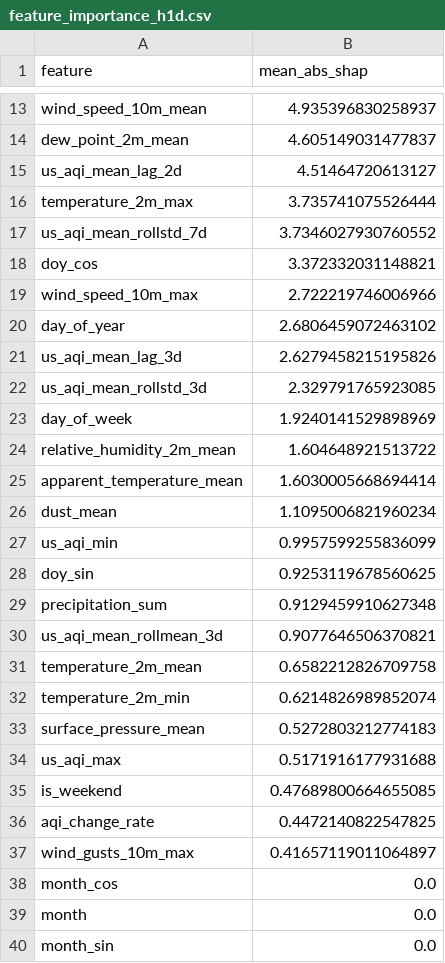
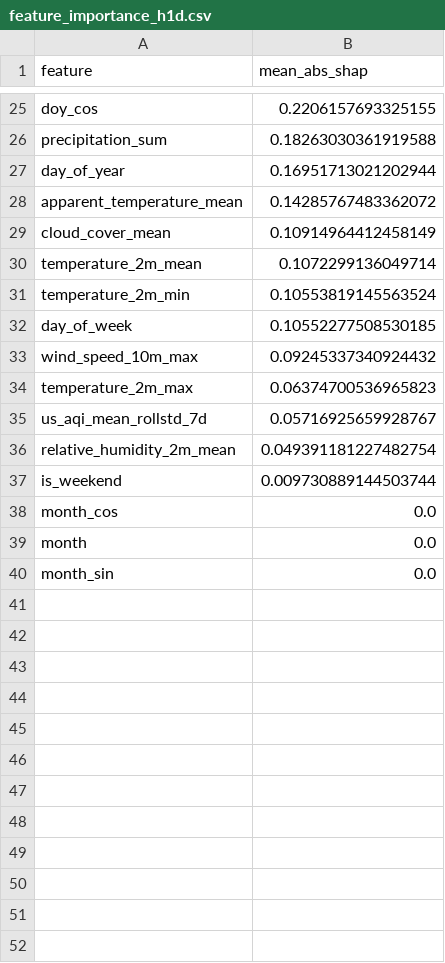
Before and after one commit to hariscs414/Pearls-AQI-Predictor, a CSV file: data/local_store/model_registry/feature_importance_h1d.csv, drawn as a sheet; only a part is shown, gaps mark what is left out; removed rows and columns are numbered as before the commit, all else as after; the diff covers the shown part only; the diff names each change by its address in the sheet, - before the commit and + after, or states it on an @@ line.

```diff
--- a/data/local_store/model_registry/feature_importance_h1d.csv
+++ b/data/local_store/model_registry/feature_importance_h1d.csv
-row 13: wind_speed_10m_mean | 4.935396830258937
-row 14: dew_point_2m_mean | 4.605149031477837
-row 15: us_aqi_mean_lag_2d | 4.51464720613127
-row 16: temperature_2m_max | 3.735741075526444
-row 17: us_aqi_mean_rollstd_7d | 3.7346027930760552
-B25 (mean_abs_shap): 3.372332031148821
+B25 (mean_abs_shap): 0.2206157693325155
-row 19: wind_speed_10m_max | 2.722219746006966
+row 26: precipitation_sum | 0.18263030361919588
-B27 (mean_abs_shap): 2.6806459072463102
+B27 (mean_abs_shap): 0.16951713021202944
-row 21: us_aqi_mean_lag_3d | 2.6279458215195826
-row 22: us_aqi_mean_rollstd_3d | 2.329791765923085
-row 23: day_of_week | 1.9240141529898969
-row 24: relative_humidity_2m_mean | 1.604648921513722
-B28 (mean_abs_shap): 1.6030005668694414
+B28 (mean_abs_shap): 0.14285767483362072
-row 26: dust_mean | 1.1095006821960234
-row 27: us_aqi_min | 0.9957599255836099
-row 28: doy_sin | 0.9253119678560625
-row 29: precipitation_sum | 0.9129459910627348
-row 30: us_aqi_mean_rollmean_3d | 0.9077646506370821
+row 29: cloud_cover_mean | 0.10914964412458149
-B30 (mean_abs_shap): 0.6582212826709758
+B30 (mean_abs_shap): 0.1072299136049714
-B31 (mean_abs_shap): 0.6214826989852074
+B31 (mean_abs_shap): 0.10553819145563524
-row 33: surface_pressure_mean | 0.5272803212774183
-row 34: us_aqi_max | 0.5171916177931688
+row 32: day_of_week | 0.10552277508530185
+row 33: wind_speed_10m_max | 0.09245337340924432
+row 34: temperature_2m_max | 0.06374700536965823
+row 35: us_aqi_mean_rollstd_7d | 0.05716925659928767
+row 36: relative_humidity_2m_mean | 0.049391181227482754
-B37 (mean_abs_shap): 0.47689800664655085
+B37 (mean_abs_shap): 0.009730889144503744
-row 36: aqi_change_rate | 0.4472140822547825
-row 37: wind_gusts_10m_max | 0.41657119011064897
```
Also changed, not shown: 16 added rows, 4 removed rows and 7 edited cells elsewhere in this file, data/local_store/model_registry/feature_importance_h2d.csv, data/local_store/model_registry/feature_importance_h3d.csv, 7 other files.
